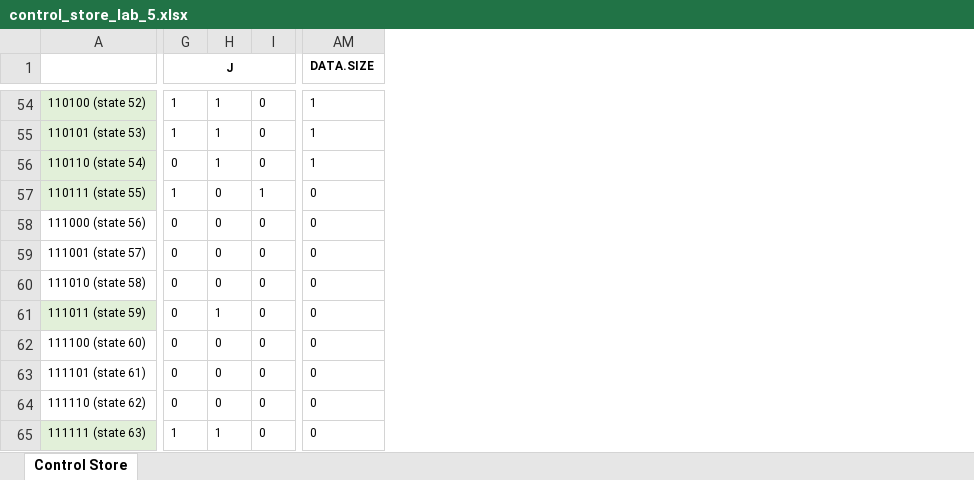
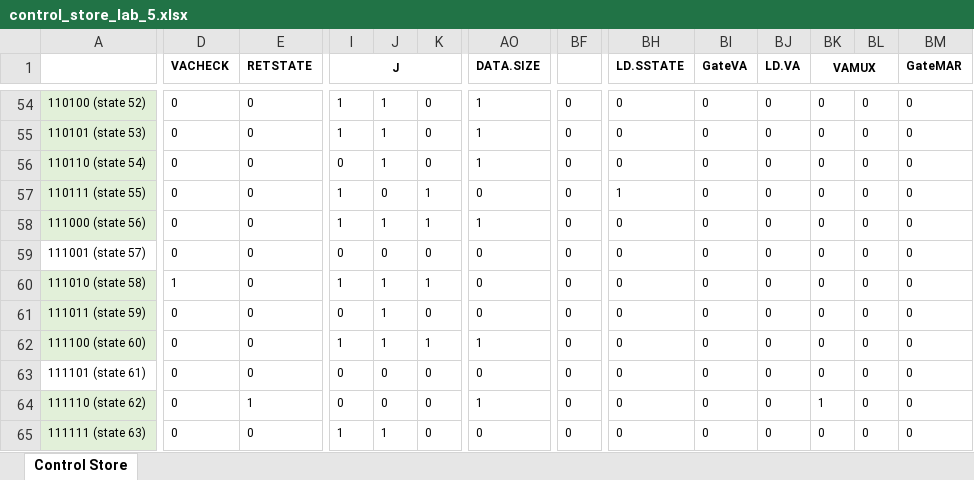
Before and after one commit to nachigonz/EE460N, an Excel workbook: Lab 5/control_store_lab_5.xlsx, sheet Control Store, drawn as a sheet; only a part is shown, gaps mark what is left out; values as stored, in another font and other column widths than the file's, no borders; addresses are those after the commit; the diff covers the shown part only; the diff names each change by its address in the sheet, - before the commit and + after, or states it on an @@ line.

```diff
--- a/Lab 5/control_store_lab_5.xlsx (sheet Control Store)
+++ b/Lab 5/control_store_lab_5.xlsx (sheet Control Store)
+column D (VACHECK), rows 54-65: 0 | 0 | 0 | 0 | 0 | 0 | 1 | 0 | 0 | 0 | 0 | 0
+column E (RETSTATE), rows 54-65: 0 | 0 | 0 | 0 | 0 | 0 | 0 | 0 | 0 | 0 | 1 | 0
+column BF, rows 54-65: all 0
+column BH (LD.SSTATE), rows 54-65: 0 | 0 | 0 | 1 | 0 | 0 | 0 | 0 | 0 | 0 | 0 | 0
+column BI (GateVA), rows 54-65: all 0
+column BJ (LD.VA), rows 54-65: all 0
+column BK (VAMUX), rows 54-65: 0 | 0 | 0 | 0 | 0 | 0 | 0 | 0 | 0 | 0 | 1 | 0
+column BL, rows 54-65: all 0
+column BM (GateMAR), rows 54-65: all 0
-A58 fill: none
+A58 fill: #E2F0D9
-I58 (J): 0
+I58 (J): 1
-J58: 0
+J58: 1
-K58: 0
+K58: 1
-AO58 (DATA.SIZE): 0
+AO58 (DATA.SIZE): 1
-A60 fill: none
+A60 fill: #E2F0D9
-I60 (J): 0
+I60 (J): 1
-J60: 0
+J60: 1
-K60: 0
+K60: 1
-A62 fill: none
+A62 fill: #E2F0D9
-I62 (J): 0
+I62 (J): 1
-J62: 0
+J62: 1
-K62: 0
+K62: 1
-AO62 (DATA.SIZE): 0
+AO62 (DATA.SIZE): 1
-A64 fill: none
+A64 fill: #E2F0D9
-AO64 (DATA.SIZE): 0
+AO64 (DATA.SIZE): 1
```
Also changed, not shown: 26 edited cells, cell formats and merged cells elsewhere in this sheet, 1 other file.
